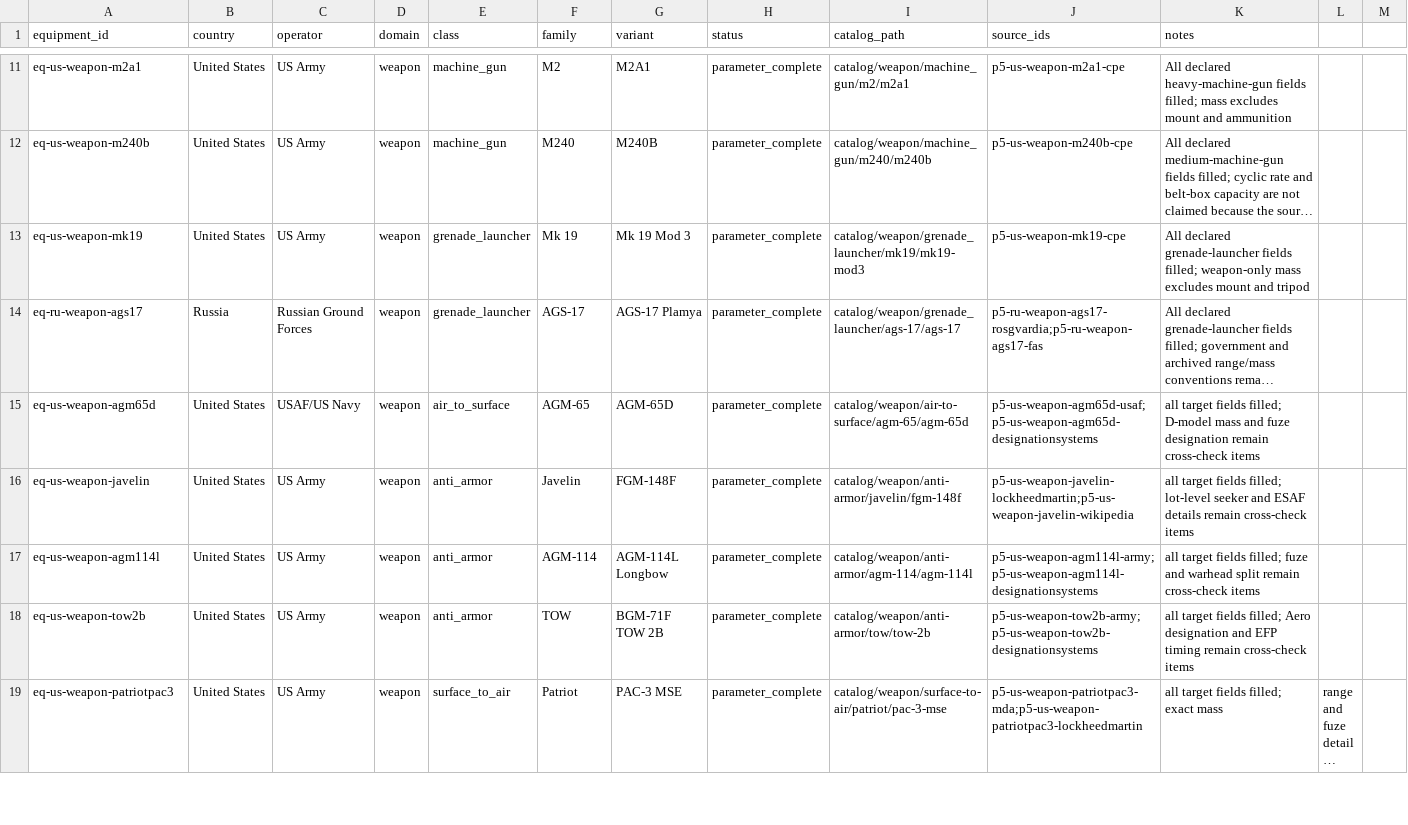
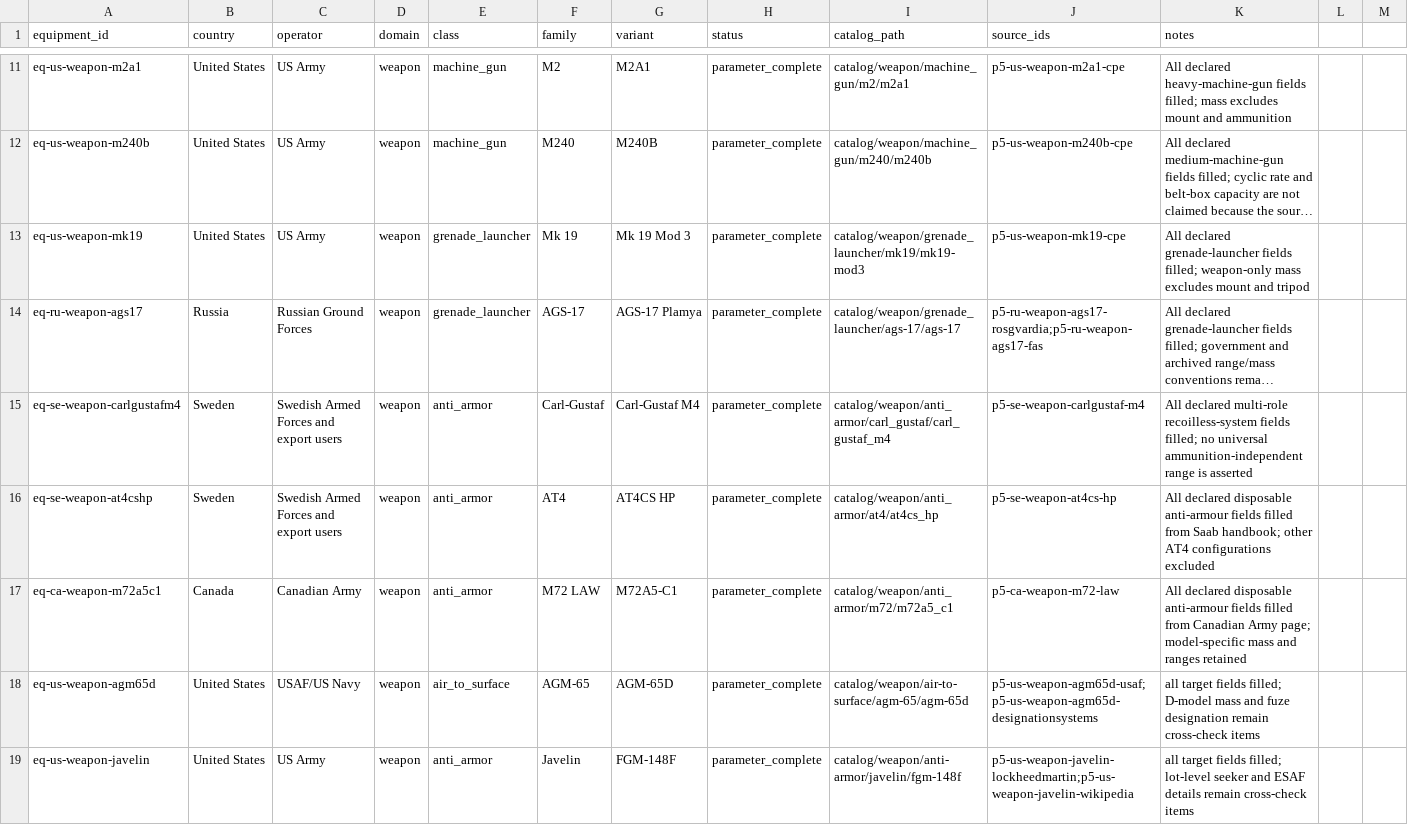
Before and after one commit to Void0312Aurora/Echelon-Forge, a CSV file: database/research/equipment/backlog/weapon.csv, drawn as a sheet; only a part is shown, gaps mark what is left out; the shorter side is filled out with more unchanged rows; long unchanged cells end in …; the diff names each change by its address in the sheet, - before the commit and + after, or states it on an @@ line.

Commit message:
feat(database): add anti armor launcher records

```diff
--- a/database/research/equipment/backlog/weapon.csv
+++ b/database/research/equipment/backlog/weapon.csv
+row 15: eq-se-weapon-carlgustafm4 | Sweden | Swedish Armed Forces and export users | weapon | anti_armor | Carl-Gustaf | Carl-Gustaf M4 | parameter_complete | catalog/weapon/anti_armor/carl_gustaf/carl_gustaf_m4 | p5-se-weapon-carlgustaf-m4 | All declared multi-role recoilless-system fields filled; no universal ammunition-independent range is asserted
+row 16: eq-se-weapon-at4cshp | Sweden | Swedish Armed Forces and export users | weapon | anti_armor | AT4 | AT4CS HP | parameter_complete | catalog/weapon/anti_armor/at4/at4cs_hp | p5-se-weapon-at4cs-hp | All declared disposable anti-armour fields filled from Saab handbook; other AT4 configurations excluded
+row 17: eq-ca-weapon-m72a5c1 | Canada | Canadian Army | weapon | anti_armor | M72 LAW | M72A5-C1 | parameter_complete | catalog/weapon/anti_armor/m72/m72a5_c1 | p5-ca-weapon-m72-law | All declared disposable anti-armour fields filled from Canadian Army page; model-specific mass and ranges retained
```
Also changed, not shown: 8 other files.
